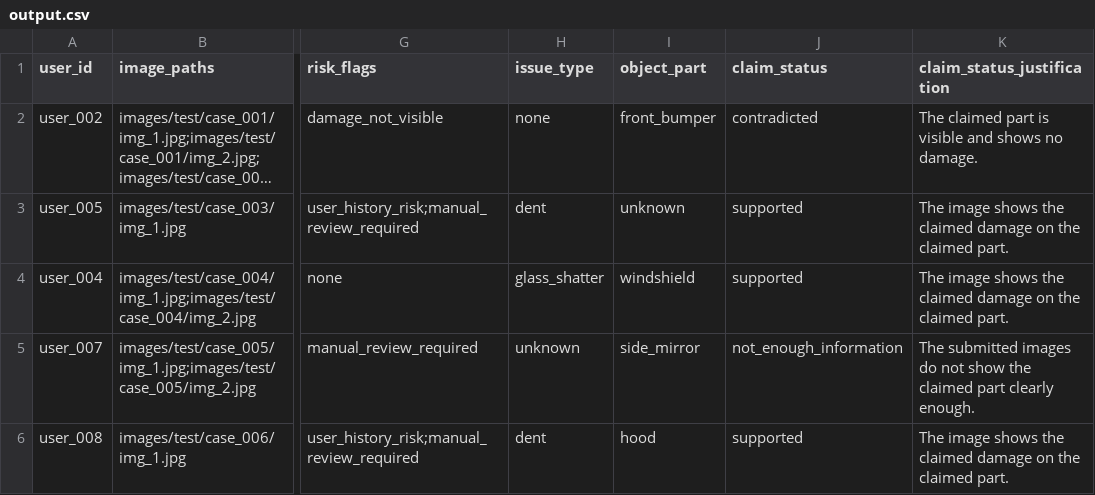
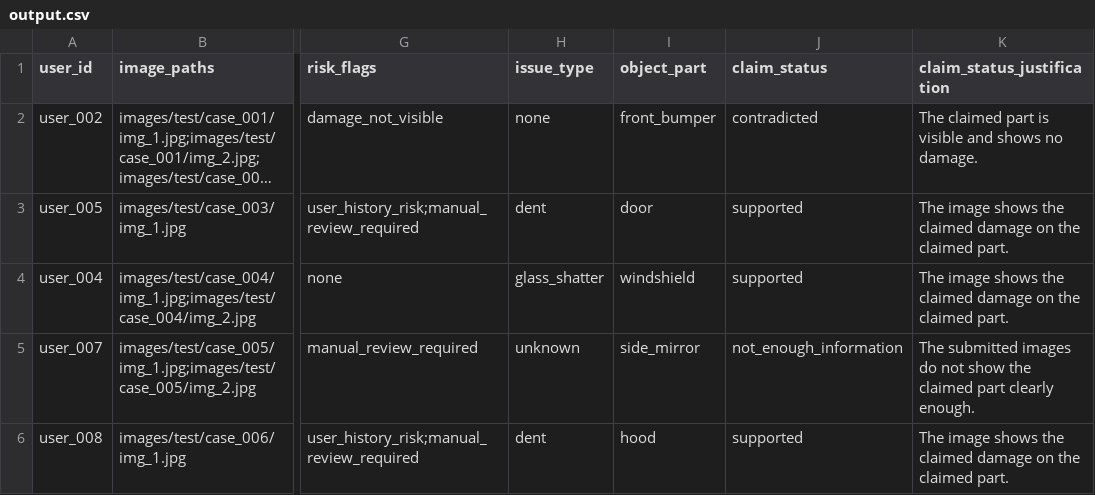
Before and after one commit to yashs33244/hackerrank-agent, a CSV file: output.csv, drawn as a sheet; only a part is shown, gaps mark what is left out; long unchanged cells end in …; the diff covers the shown part only; the diff names each change by its address in the sheet, - before the commit and + after, or states it on an @@ line.

Commit message:
feat: accuracy pass - self-consistency, part extraction, issue-driven severity
Measured, pre-registered changes against the 20 sample labels (each applied once,
A/B'd via evaluation/compare.py):

- Self-consistency k=3 perception voting + conservative authenticity prompt:
  risk_flags micro-F1 0.56 -> 0.717, valid_image 0.80 -> 0.90, and a fresh run is
  now reproducible (the CLI has no temperature flag, so voting denoises).
- Stronger claim-part extraction (S1): maps the customer's plain wording
  ("door panel", "package corner") to the closest token; object_part 0.75 -> 0.85
  with no regression (safe because claim-aware perception agrees on the part).
- Issue-driven severity (S4): A/B'd four signals (image pixel-read 0.40, claim word
  0.55, damped consensus 0.55, flat medium 0.70); chose scratch -> low, else medium
  (0.75), which generalizes from damage semantics not a noisy per-image read.
  Fixes a degenerate all-medium severity (two normalization layers did not connect).
- Claim-blind perception A/B: tested to fix contradicted-recall, regressed every
  column (false part_mismatch contradictions), reverted; flag + template retained so
  the experiment reproduces.

Regenerated output.csv with the final config (44 rows, 14 cols, 0 invalid enums).
Updated evaluation_report.md. 171 tests pass.

```diff
--- a/output.csv
+++ b/output.csv
-I3 (object_part): unknown
+I3 (object_part): door
```
Also changed, not shown: 40 edited cells elsewhere in this file, 8 other files.
